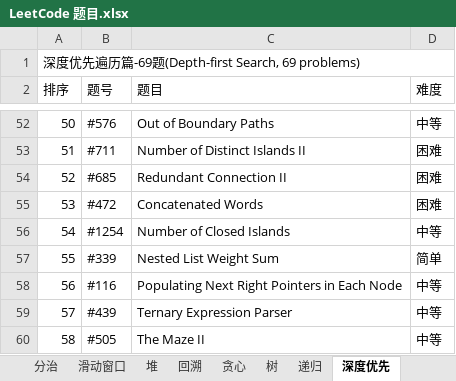
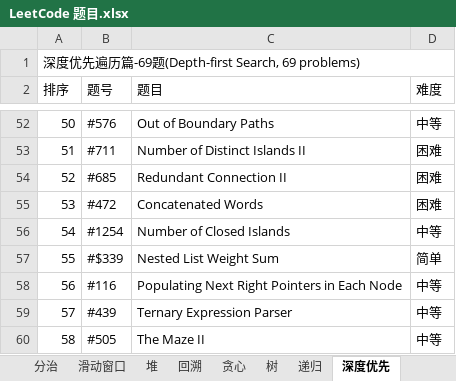
Before and after one commit to unwindfly/LeetCode, an Excel workbook: LeetCode 题目.xlsx, sheet 深度优先, drawn as a sheet; only a part is shown, gaps mark what is left out; values as stored, in another font and other column widths than the file's, no cell formats; charts and pictures not drawn; the diff names each change by its address in the sheet, - before the commit and + after, or states it on an @@ line.

```diff
--- a/LeetCode 题目.xlsx (sheet 深度优先)
+++ b/LeetCode 题目.xlsx (sheet 深度优先)
-B57 (题号): #339
+B57 (题号): #$339
```
Also changed, not shown: sheet 树, sheet 广度优先, sheet LeetCode 题目, cell formats, charts or pictures, 5 other files.
